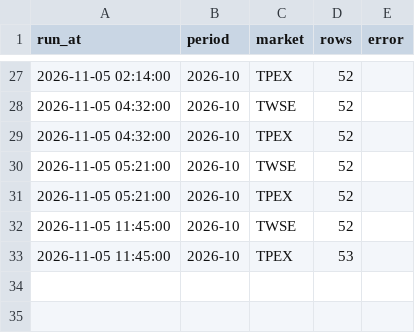
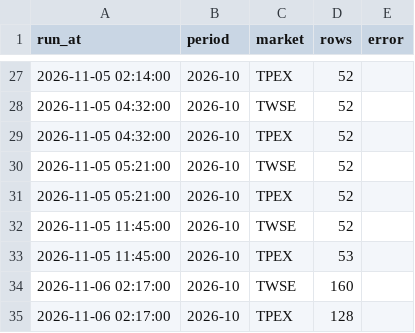
Before and after one commit to tongxiaooppo-boop/tw-hold, a CSV file: data/revenue_mops/runs.csv, drawn as a sheet; only a part is shown, gaps mark what is left out; the diff names each change by its address in the sheet, - before the commit and + after, or states it on an @@ line.

```diff
--- a/data/revenue_mops/runs.csv
+++ b/data/revenue_mops/runs.csv
+row 34: 2026-11-06 02:17:00 | 2026-10 | TWSE | 160
+row 35: 2026-11-06 02:17:00 | 2026-10 | TPEX | 128
```
Also changed, not shown: 2 other files.
